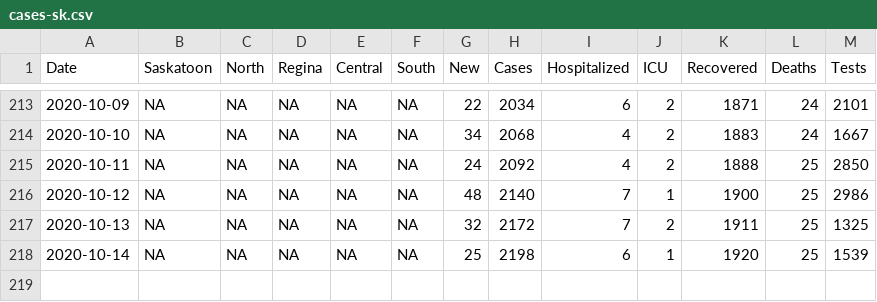
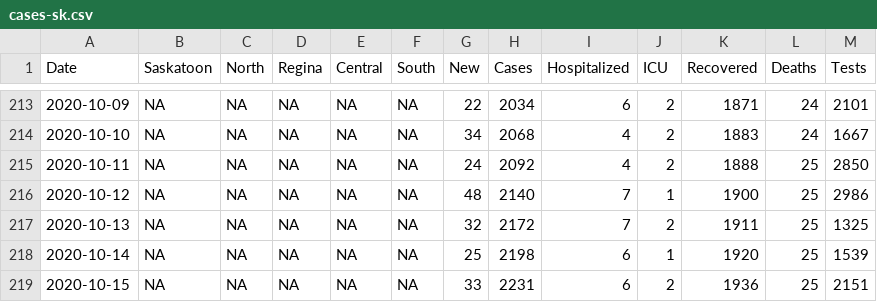
Before and after one commit to andrewjdyck/covid19-sask, a CSV file: data/cases-sk.csv, drawn as a sheet; only a part is shown, gaps mark what is left out.

```diff
--- a/data/cases-sk.csv
+++ b/data/cases-sk.csv
@@ -218 +218,2 @@ Date,Saskatoon,North,Regina,Central,South,New,Cases,Hospitalized,ICU,Recovered,D
 2020-10-14,NA,NA,NA,NA,NA,25,2198,6,1,1920,25,1539
+2020-10-15,NA,NA,NA,NA,NA,33,2231,6,2,1936,25,2151
```
Also changed, not shown: data/dashboard-export-cases.csv, data/dashboard-export-hospitalized.csv, 1 other file.
